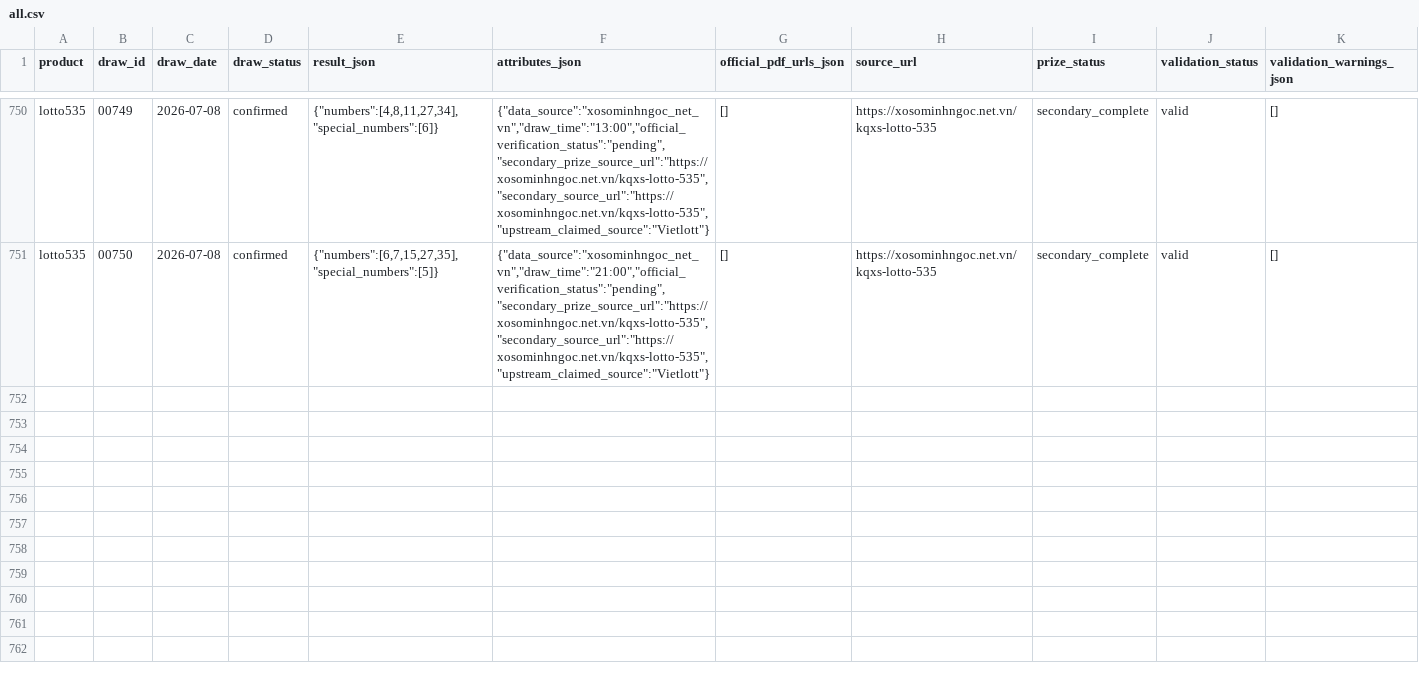
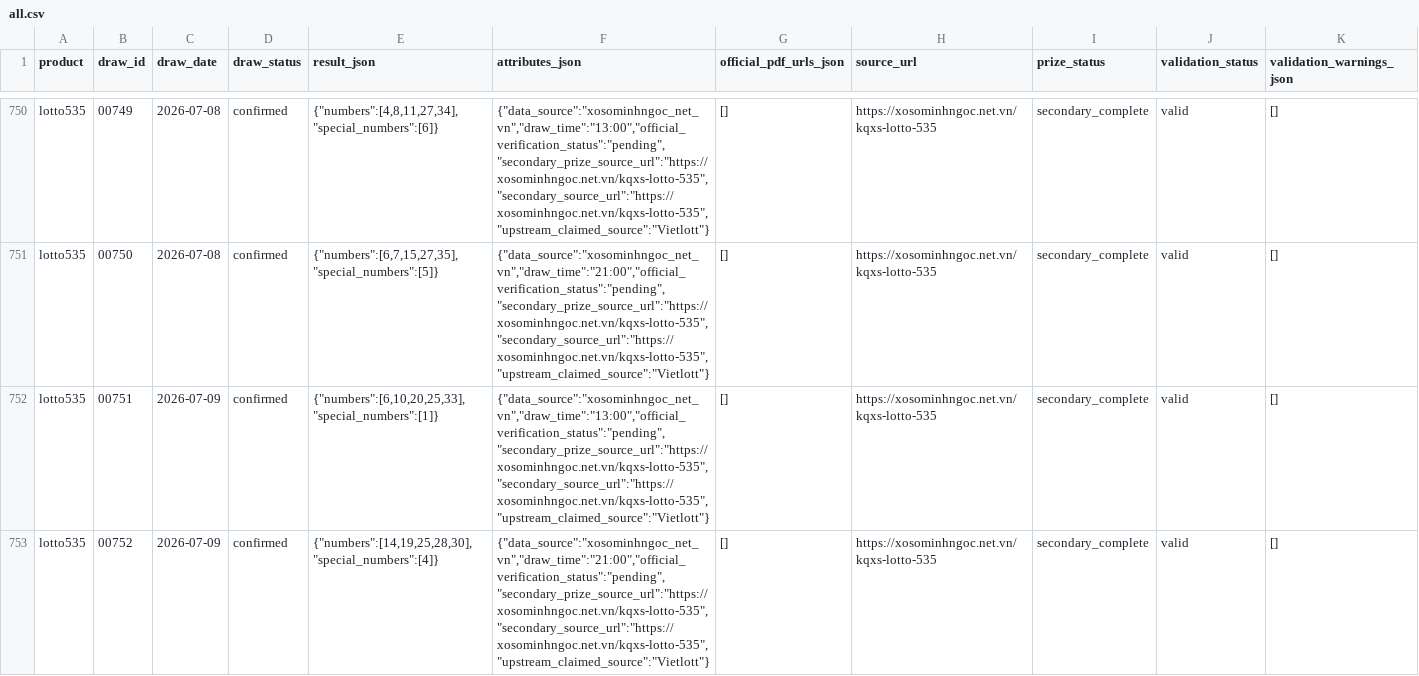
Before and after one commit to thuantn005/v5, a CSV file: data/all.csv, drawn as a sheet; only a part is shown, gaps mark what is left out; rows hold the shown columns only; the diff names each change by its address in the sheet, - before the commit and + after, or states it on an @@ line.

Commit message:
Add independent fallback scraper for draw results (minhchinh.com) + more jackpot sources; reliable scheduling with dedup guard

```diff
--- a/data/all.csv
+++ b/data/all.csv
+row 752: lotto535 | 00751 | 2026-07-09 | confirmed | {"numbers":[6,10,20,25,33],"special_numbers":[1]} | {"data_source":"xosominhngoc_net_vn","draw_time":"13:00","official_verification_status":"pending","secondary_prize_source_url":"https://xosominhngoc.net.vn/kqxs-lotto-535","secondary_source_url":"https://xosominhngoc.net.vn/kqxs-lotto-535","upstream_claimed_source":"Vietlott"} | [] | https://xosominhngoc.net.vn/kqxs-lotto-535 | secondary_complete | valid | []
+row 753: lotto535 | 00752 | 2026-07-09 | confirmed | {"numbers":[14,19,25,28,30],"special_numbers":[4]} | {"data_source":"xosominhngoc_net_vn","draw_time":"21:00","official_verification_status":"pending","secondary_prize_source_url":"https://xosominhngoc.net.vn/kqxs-lotto-535","secondary_source_url":"https://xosominhngoc.net.vn/kqxs-lotto-535","upstream_claimed_source":"Vietlott"} | [] | https://xosominhngoc.net.vn/kqxs-lotto-535 | secondary_complete | valid | []
```
Also changed, not shown: 8 other files.
